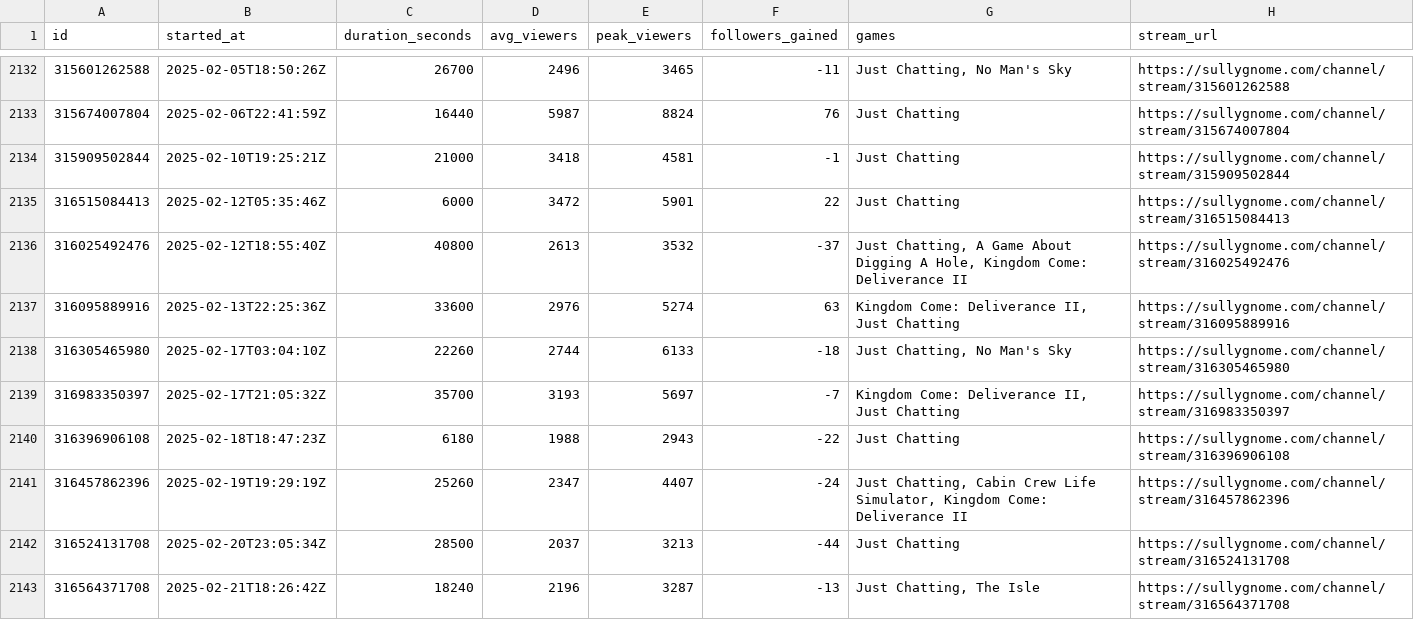
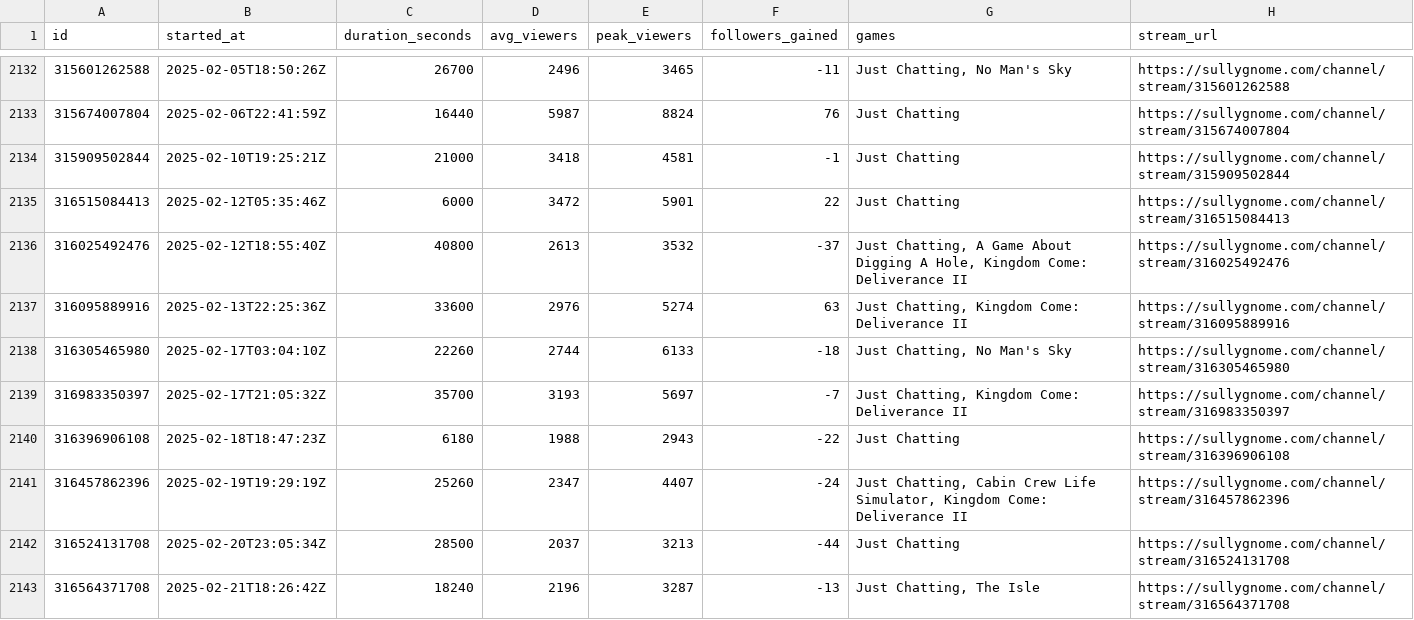
Before and after one commit to sardistic/cyr, a CSV file: data/sully-streams.csv, drawn as a sheet; only a part is shown, gaps mark what is left out; the diff covers the shown part only.

```diff
--- a/data/sully-streams.csv
+++ b/data/sully-streams.csv
@@ -2136,5 +2136,5 @@ id,started_at,duration_seconds,avg_viewers,peak_viewers,followers_gained,games,s
 316025492476,2025-02-12T18:55:40Z,40800,2613,3532,-37,"Just Chatting, A Game About Digging A Hole, Kingdom Come: Deliverance II",https://sullygnome.com/channel/stream/316025492476
-316095889916,2025-02-13T22:25:36Z,33600,2976,5274,63,"Kingdom Come: Deliverance II, Just Chatting",https://sullygnome.com/channel/stream/316095889916
+316095889916,2025-02-13T22:25:36Z,33600,2976,5274,63,"Just Chatting, Kingdom Come: Deliverance II",https://sullygnome.com/channel/stream/316095889916
 316305465980,2025-02-17T03:04:10Z,22260,2744,6133,-18,"Just Chatting, No Man's Sky",https://sullygnome.com/channel/stream/316305465980
-316983350397,2025-02-17T21:05:32Z,35700,3193,5697,-7,"Kingdom Come: Deliverance II, Just Chatting",https://sullygnome.com/channel/stream/316983350397
+316983350397,2025-02-17T21:05:32Z,35700,3193,5697,-7,"Just Chatting, Kingdom Come: Deliverance II",https://sullygnome.com/channel/stream/316983350397
 316396906108,2025-02-18T18:47:23Z,6180,1988,2943,-22,Just Chatting,https://sullygnome.com/channel/stream/316396906108
```
Also changed, not shown: 25 edited cells elsewhere in this file, 2 other files.
